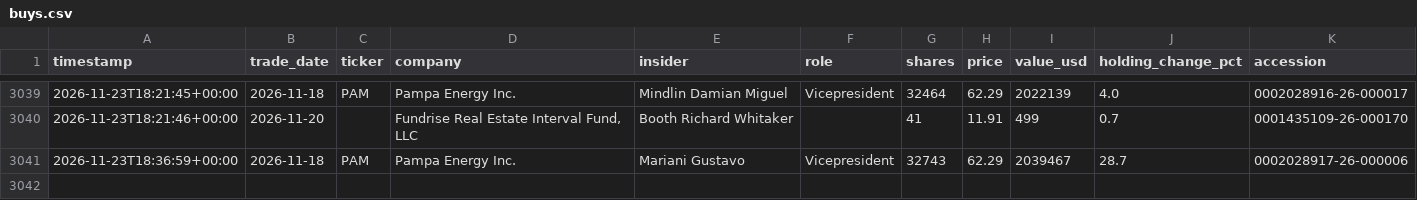
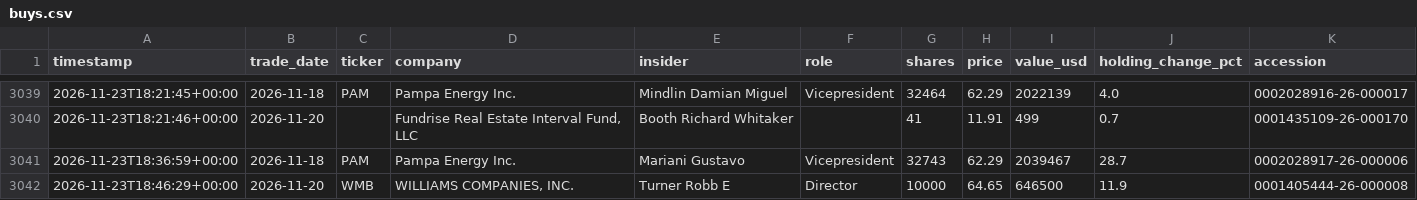
Before and after one commit to kiianlow/filings-monitor, a CSV file: data/buys.csv, drawn as a sheet; only a part is shown, gaps mark what is left out; the diff names each change by its address in the sheet, - before the commit and + after, or states it on an @@ line.

```diff
--- a/data/buys.csv
+++ b/data/buys.csv
+row 3042: 2026-11-23T18:46:29+00:00 | 2026-11-20 | WMB | WILLIAMS COMPANIES, INC. | Turner Robb E | Director | 10000 | 64.65 | 646500 | 11.9 | 0001405444-26-000008
```
Also changed, not shown: 4 other files.
